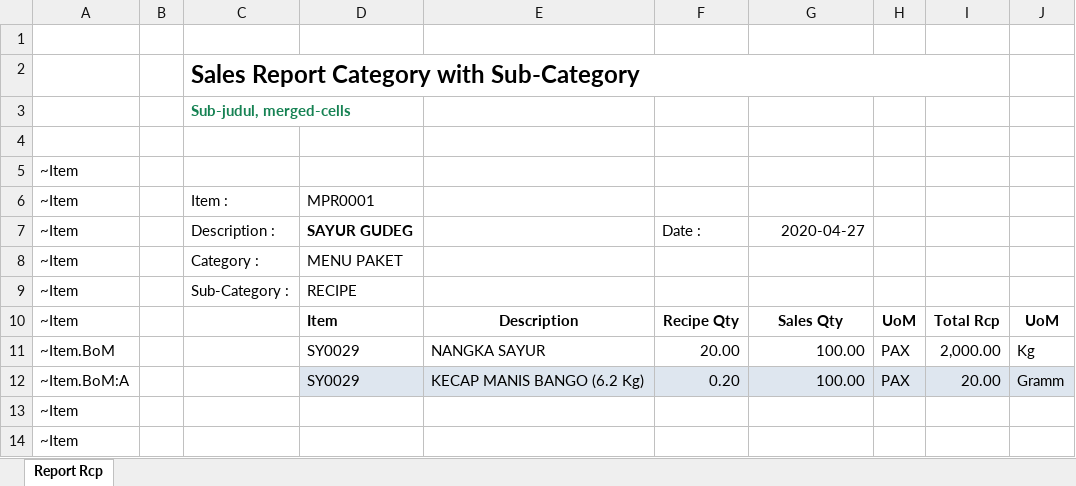
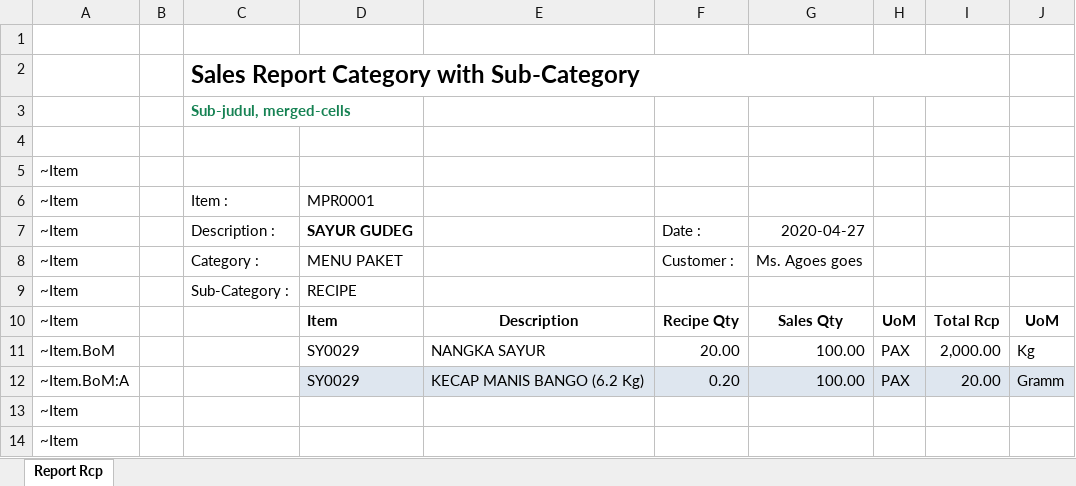
Before and after one commit to x2nie/repbul, an Excel workbook: rpt/nested-sales.xlsx, sheet Report Rcp, drawn as a sheet; values as stored, in another font and other column widths than the file's, no borders; the diff names each change by its address in the sheet, - before the commit and + after, or states it on an @@ line.

Commit message:
REport SAles oke. done.

```diff
--- a/rpt/nested-sales.xlsx (sheet Report Rcp)
+++ b/rpt/nested-sales.xlsx (sheet Report Rcp)
-F8: (empty)
+F8: Customer :
-G8: (empty)
+G8: Ms. Agoes goes
```
Also changed, not shown: 3 other files.
